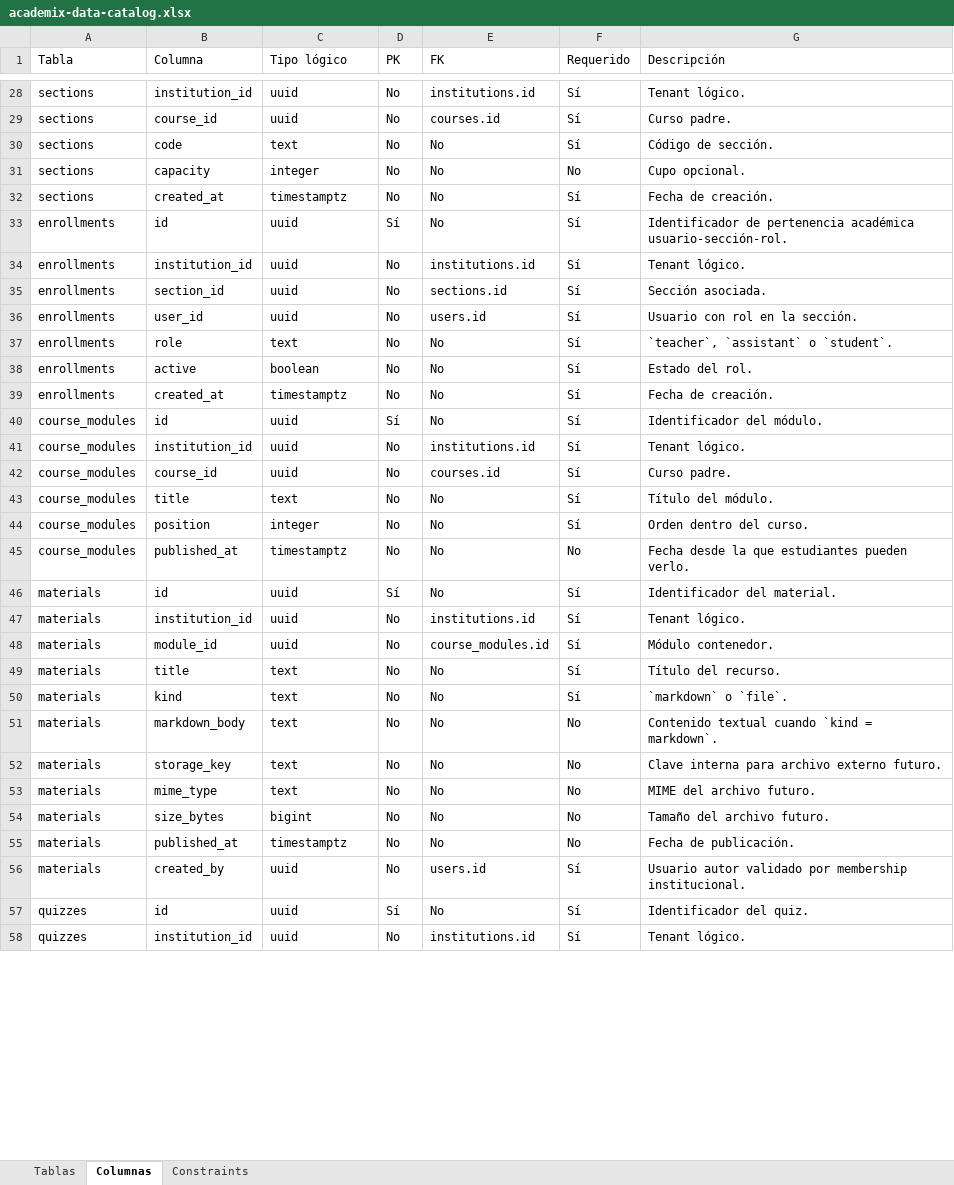
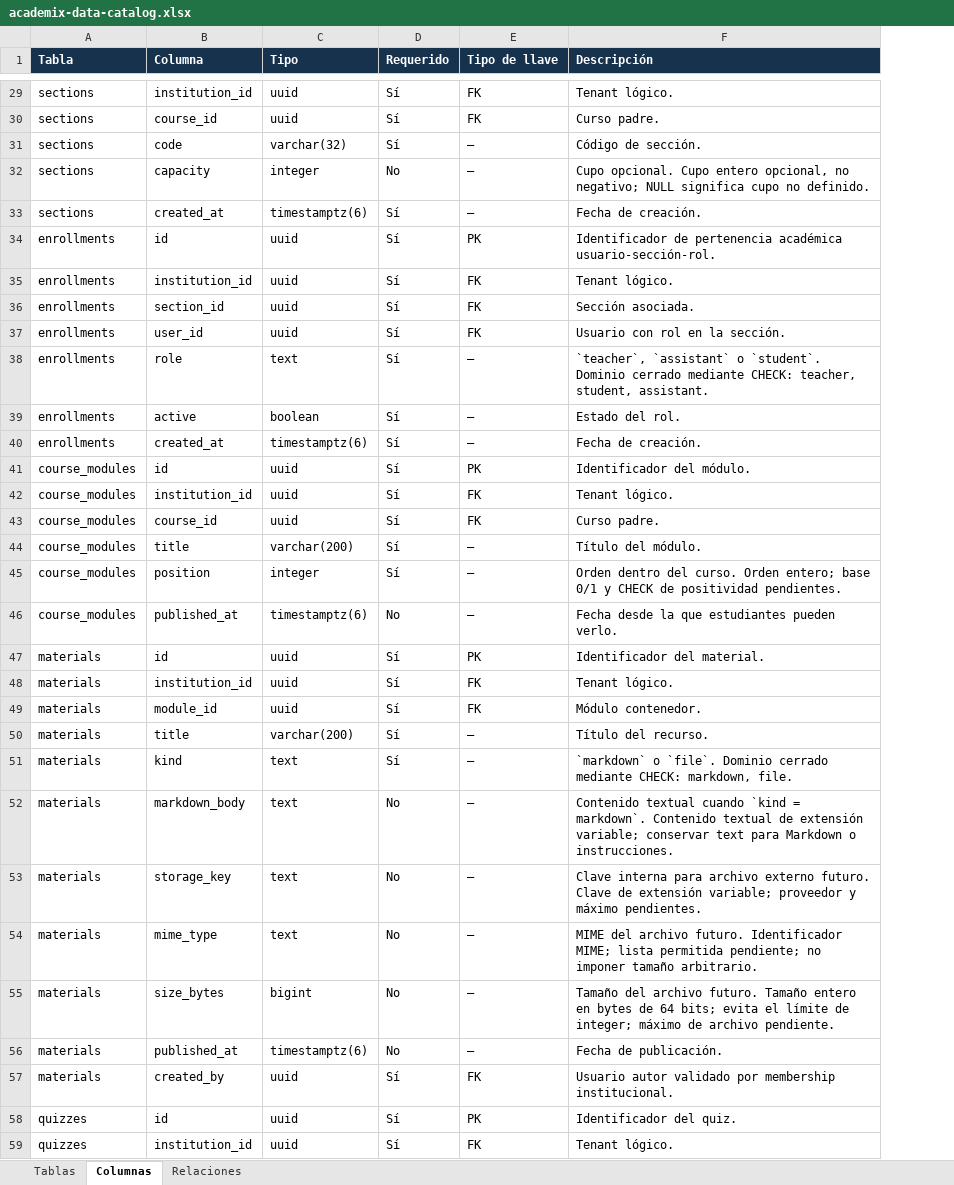
Before and after one commit to dvillas28/lock-in-team-iic3143-202602, an Excel workbook: docs/deliveries/2/data-catalog/academix-data-catalog.xlsx, sheet Columnas, drawn as a sheet; only a part is shown, gaps mark what is left out; values as stored, in another font and other column widths than the file's, no borders; table styles not drawn; removed rows and columns are numbered as before the commit, all else as after; the diff covers the shown part only; the diff names each change by its address in the sheet, - before the commit and + after, or states it on an @@ line.

```diff
--- a/docs/deliveries/2/data-catalog/academix-data-catalog.xlsx (sheet Columnas)
+++ b/docs/deliveries/2/data-catalog/academix-data-catalog.xlsx (sheet Columnas)
-sheet tab: Constraints
+sheet tab: Relaciones
-column D (PK), rows 28-58: No | No | No | No | No | Sí | No | No | No | No | No | No | Sí | No | No | No | No | No | Sí | No | No | No | No | No | No | No | No | No | No | Sí | No
-column E (FK), rows 28-58: institutions.id | courses.id | No | No | No | No | institutions.id | sections.id | users.id | No | No | No | No | institutions.id | courses.id | No | No | No | No | institutions.id | course_modules.id | No | No | No | No | No | No | No | users.id | No | institutions.id
+column E (Tipo de llave), rows 29-59: FK | FK | — | — | — | PK | FK | FK | FK | — | — | — | PK | FK | FK | — | — | — | PK | FK | FK | — | — | — | — | — | — | — | FK | PK | FK
@@ A1:C1 fill: none → #17324D, bold: off → on, text colour: black → #FFFFFF @@
-C1: Tipo lógico
+C1: Tipo
@@ D1 fill: none → #17324D, bold: off → on, text colour: black → #FFFFFF @@
@@ F1 fill: none → #17324D, bold: off → on, text colour: black → #FFFFFF @@
-C31 (Tipo): text
+C31 (Tipo): varchar(32)
-F32 (Descripción): Cupo opcional.
+F32 (Descripción): Cupo opcional. Cupo entero opcional, no negativo; NULL significa cupo no definido.
-C33 (Tipo): timestamptz
+C33 (Tipo): timestamptz(6)
-F38 (Descripción): …o `student`.
+F38 (Descripción): …o `student`. Dominio cerrado mediante CHECK: teacher, student, assistant.
-C40 (Tipo): timestamptz
+C40 (Tipo): timestamptz(6)
-C44 (Tipo): text
+C44 (Tipo): varchar(200)
-F45 (Descripción): …del curso.
+F45 (Descripción): …del curso. Orden entero; base 0/1 y CHECK de positividad pendientes.
-C46 (Tipo): timestamptz
+C46 (Tipo): timestamptz(6)
-C50 (Tipo): text
+C50 (Tipo): varchar(200)
-F51 (Descripción): `markdown` o `file`.
+F51 (Descripción): `markdown` o `file`. Dominio cerrado mediante CHECK: markdown, file.
-F52 (Descripción): …= markdown`.
+F52 (Descripción): …= markdown`. Contenido textual de extensión variable; conservar text para Markdown o instrucciones.
-F53 (Descripción): …externo futuro.
+F53 (Descripción): …externo futuro. Clave de extensión variable; proveedor y máximo pendientes.
-F54 (Descripción): …archivo futuro.
+F54 (Descripción): …archivo futuro. Identificador MIME; lista permitida pendiente; no imponer tamaño arbitrario.
-F55 (Descripción): …archivo futuro.
+F55 (Descripción): …archivo futuro. Tamaño entero en bytes de 64 bits; evita el límite de integer; máximo de archivo pendiente.
-C56 (Tipo): timestamptz
+C56 (Tipo): timestamptz(6)
```
Also changed, not shown: 1 added row and 42 edited cells elsewhere in this sheet, sheet Relaciones, sheet Tablas, 10 other files.
